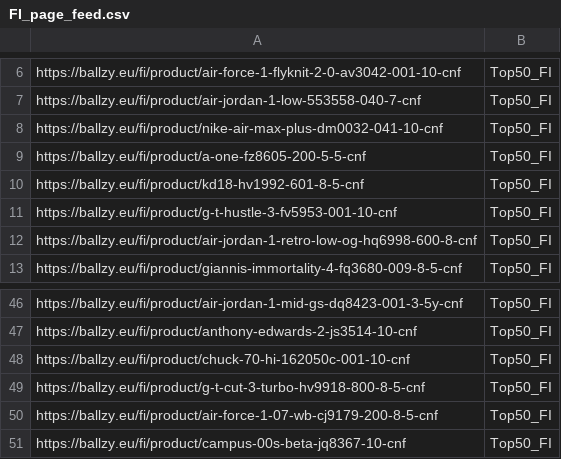
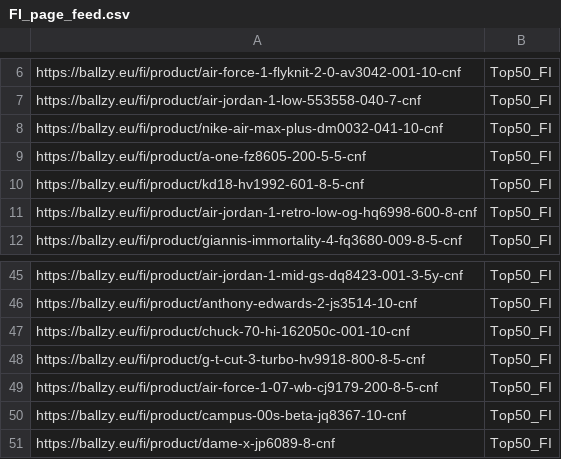
Before and after one commit to tanelneemoja/cropink_to_google, a CSV file: FI_page_feed.csv, drawn as a sheet; only a part is shown, gaps mark what is left out.

```diff
--- a/FI_page_feed.csv
+++ b/FI_page_feed.csv
@@ -10,3 +10,2 @@ https://ballzy.eu/fi/product/a-one-fz8605-200-5-5-cnf,Top50_FI
 https://ballzy.eu/fi/product/kd18-hv1992-601-8-5-cnf,Top50_FI
-https://ballzy.eu/fi/product/g-t-hustle-3-fv5953-001-10-cnf,Top50_FI
 https://ballzy.eu/fi/product/air-jordan-1-retro-low-og-hq6998-600-8-cnf,Top50_FI
@@ -51 +50,2 @@ https://ballzy.eu/fi/product/air-force-1-07-wb-cj9179-200-8-5-cnf,Top50_FI
 https://ballzy.eu/fi/product/campus-00s-beta-jq8367-10-cnf,Top50_FI
+https://ballzy.eu/fi/product/dame-x-jp6089-8-cnf,Top50_FI
```
Also changed, not shown: EE_page_feed.csv, google_ads_feed_basketball.csv, 4 other files.
